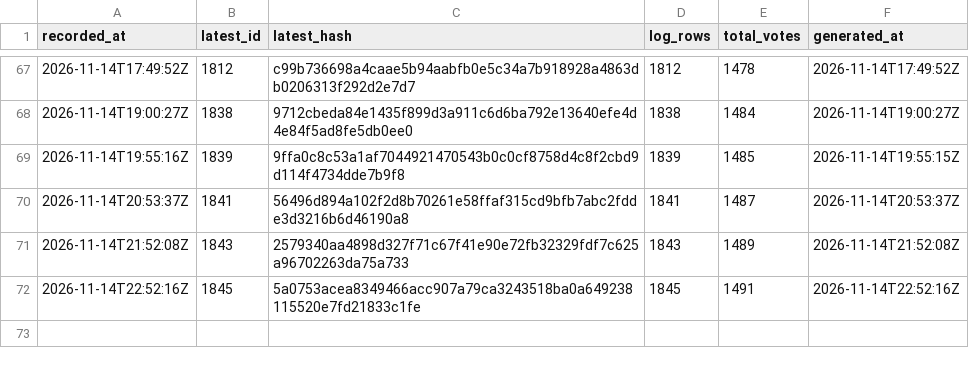
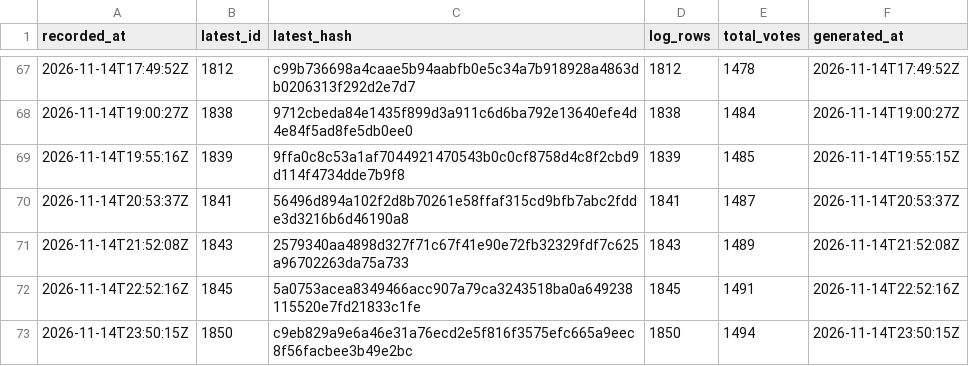
Before and after one commit to listastudentore-afk/lista-studentore-audit, a CSV file: tirana-heads.csv, drawn as a sheet; only a part is shown, gaps mark what is left out; the diff names each change by its address in the sheet, - before the commit and + after, or states it on an @@ line.

```diff
--- a/tirana-heads.csv
+++ b/tirana-heads.csv
+row 73: 2026-11-14T23:50:15Z | 1850 | c9eb829a9e6a46e31a76ecd2e5f816f3575efc665a9eec8f56facbee3b49e2bc | 1850 | 1494 | 2026-11-14T23:50:15Z
```
Also changed, not shown: heads.csv, 1 other file.
